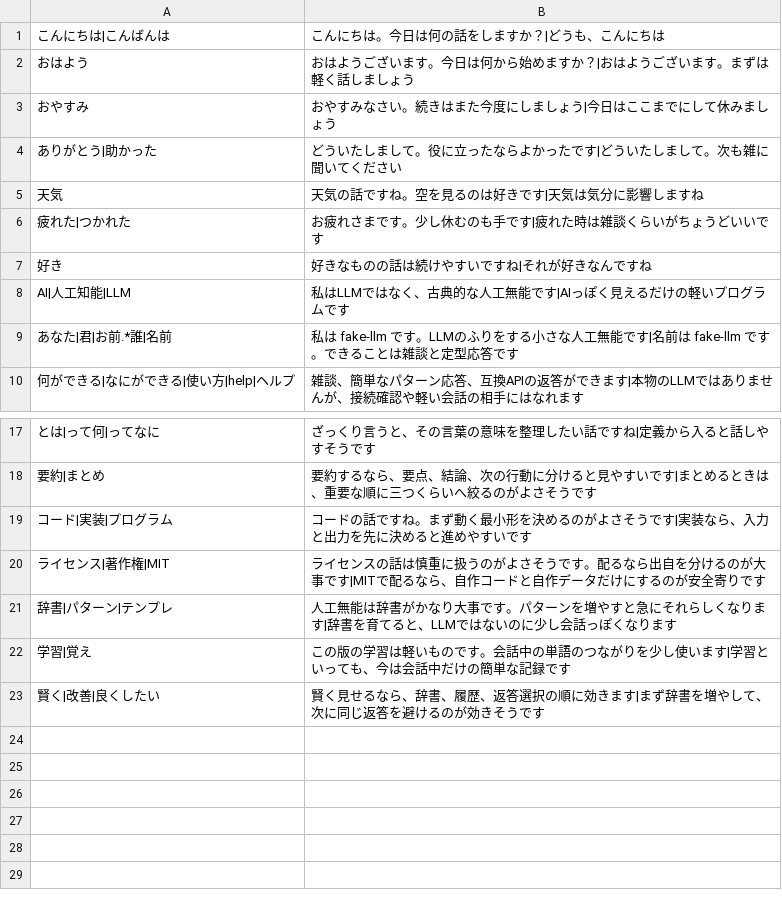
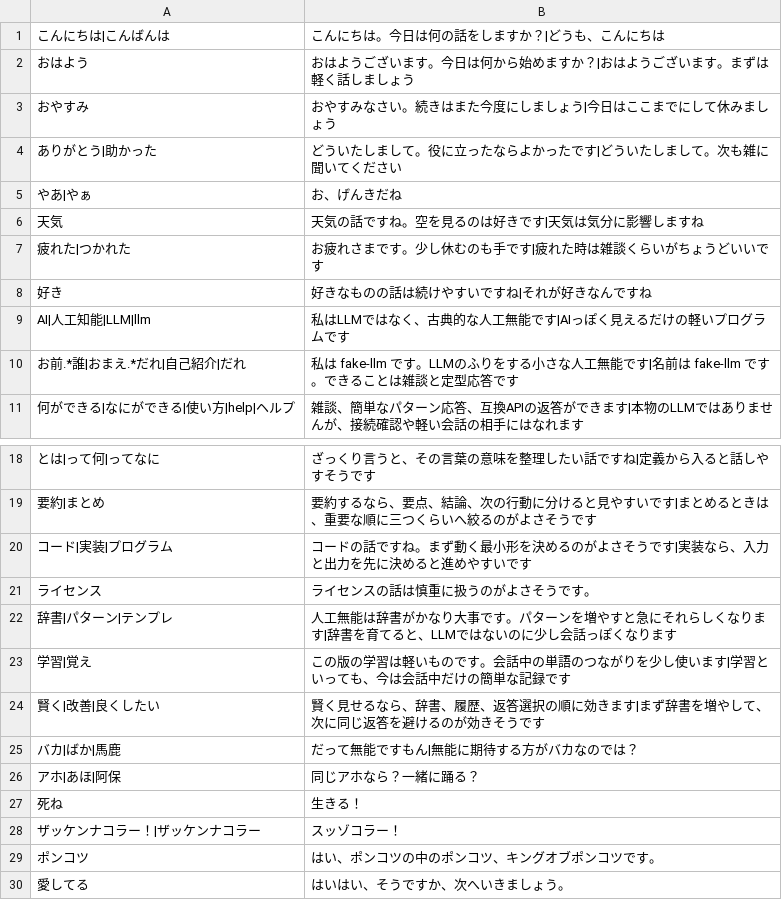
Before and after one commit to kinkuman/fake-llm, a TSV file: src/fake_llm/data/pattern.tsv, drawn as a sheet; only a part is shown, gaps mark what is left out; removed rows and columns are numbered as before the commit, all else as after; the diff names each change by its address in the sheet, - before the commit and + after, or states it on an @@ line.

```diff
--- a/src/fake_llm/data/pattern.tsv
+++ b/src/fake_llm/data/pattern.tsv
+row 5: やあ|やぁ | お、げんきだね
-A9: AI|人工知能|LLM
+A9: AI|人工知能|LLM|llm
-A10: あなた|君|お前.*誰|名前
+A10: お前.*誰|おまえ.*だれ|自己紹介|だれ
-row 20: ライセンス|著作権|MIT | ライセンスの話は慎重に扱うのがよさそうです。配るなら出自を分けるのが大事です|MITで配るなら、自作コードと自作データだけにするのが安全寄りです
+row 21: ライセンス | ライセンスの話は慎重に扱うのがよさそうです。
+row 25: バカ|ばか|馬鹿 | だって無能ですもん|無能に期待する方がバカなのでは？
+row 26: アホ|あほ|阿保 | 同じアホなら？一緒に踊る？
+row 27: 死ね | 生きる！
+row 28: ザッケンナコラー！|ザッケンナコラー | スッゾコラー！
+row 29: ポンコツ | はい、ポンコツの中のポンコツ、キングオブポンコツです。
+row 30: 愛してる | はいはい、そうですか、次へいきましょう。
```
Also changed, not shown: 1 other file.
